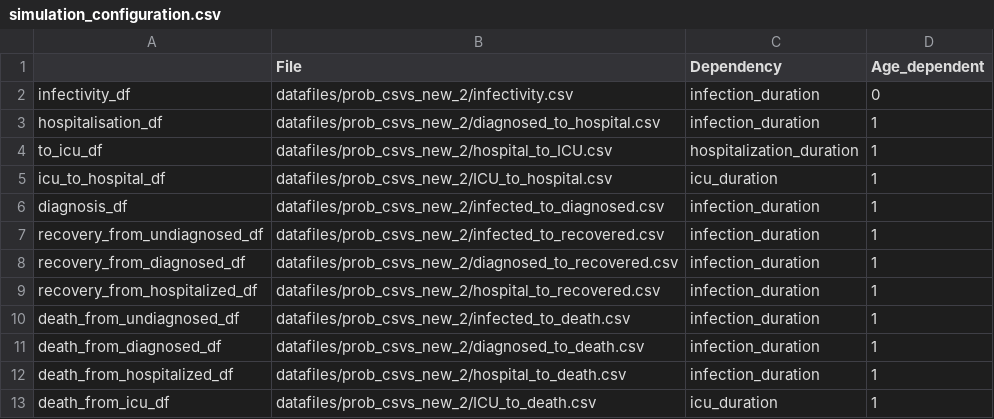
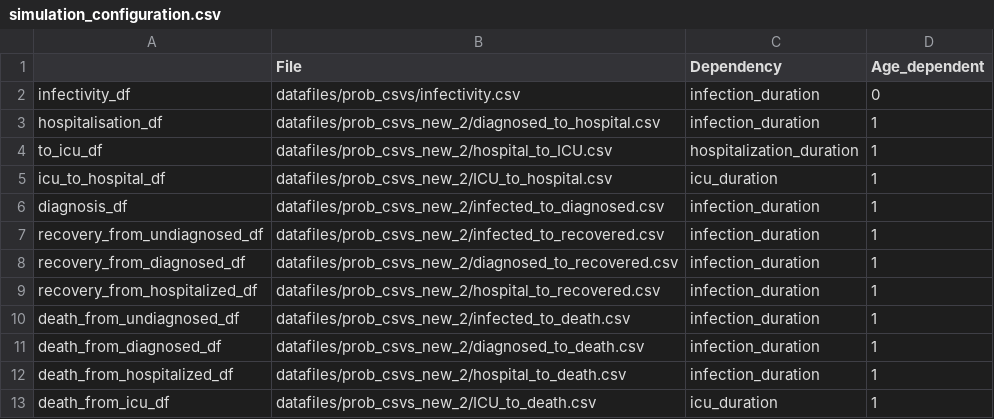
Before and after one commit to joba-1/Corona_Model, a CSV file: simulation_configuration.csv, drawn as a sheet.

Commit message:
no message

```diff
--- a/simulation_configuration.csv
+++ b/simulation_configuration.csv
@@ -1,3 +1,3 @@
 ,File,Dependency,Age_dependent
-infectivity_df,datafiles/prob_csvs_new_2/infectivity.csv,infection_duration,0
+infectivity_df,datafiles/prob_csvs/infectivity.csv,infection_duration,0
 hospitalisation_df,datafiles/prob_csvs_new_2/diagnosed_to_hospital.csv,infection_duration,1
```
